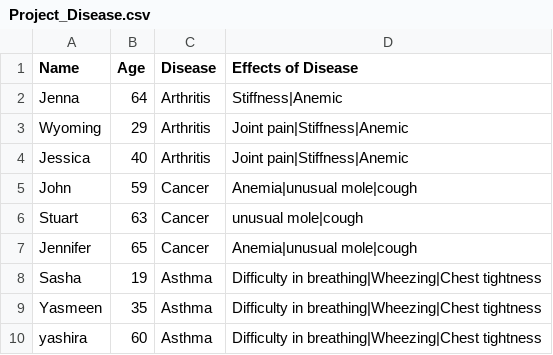
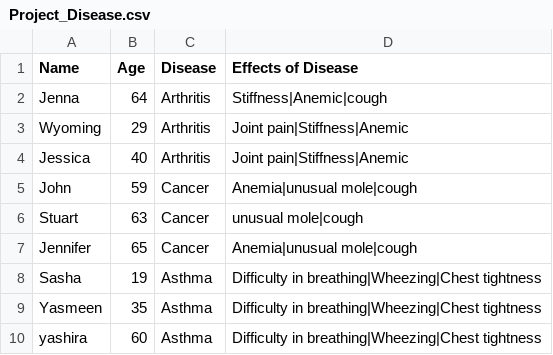
Before and after one commit to vermaneelambari/DrugSafetyManagementSystem, a CSV file: DrugManagement/Project_Disease.csv, drawn as a sheet.

Commit message:
Changed csv file

```diff
--- a/DrugManagement/Project_Disease.csv
+++ b/DrugManagement/Project_Disease.csv
@@ -1,3 +1,3 @@
 Name ,Age,Disease,Effects of Disease
-Jenna,64,Arthritis,Stiffness|Anemic
+Jenna,64,Arthritis,Stiffness|Anemic|cough
 Wyoming,29,Arthritis,Joint pain|Stiffness|Anemic
```
